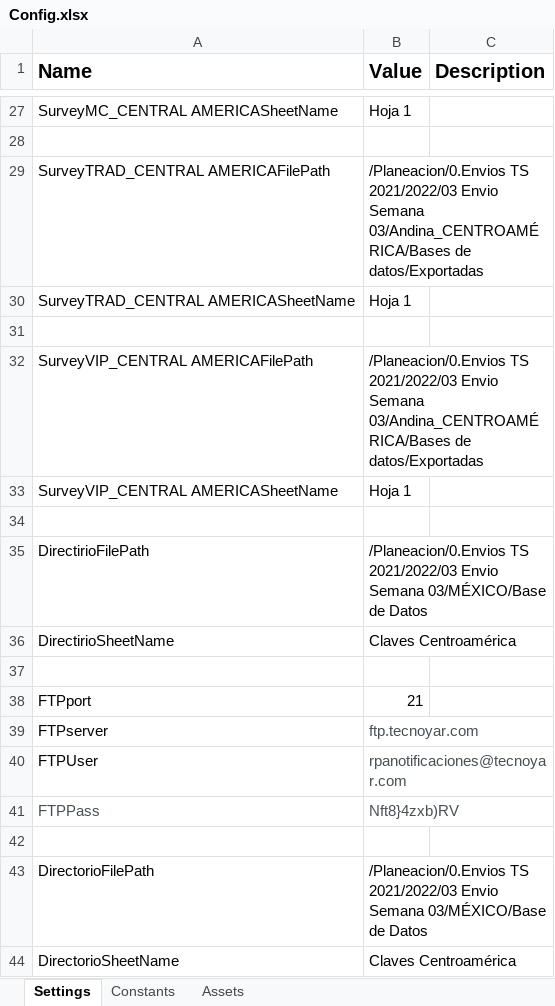
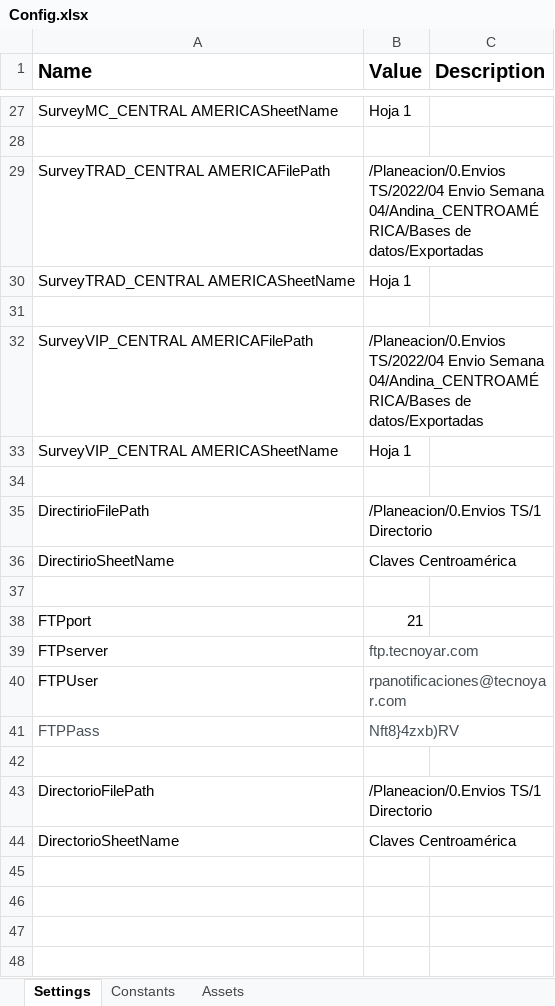
Before and after one commit to Tecnoyar/cinepolisAndina, an Excel workbook: Data/Config.xlsx, sheet Settings, drawn as a sheet; only a part is shown, gaps mark what is left out; values as stored, in another font and other column widths than the file's, no borders; the diff covers the shown part only; the diff names each change by its address in the sheet, - before the commit and + after, or states it on an @@ line.

```diff
--- a/Data/Config.xlsx (sheet Settings)
+++ b/Data/Config.xlsx (sheet Settings)
-B29 (Value): /Planeacion/0.Envios TS 2021/2022/03 Envio Semana 03/Andina_CENTROAMÉRICA/Bases de datos/Exportadas
+B29 (Value): /Planeacion/0.Envios TS/2022/04 Envio Semana 04/Andina_CENTROAMÉRICA/Bases de datos/Exportadas
-B32 (Value): /Planeacion/0.Envios TS 2021/2022/03 Envio Semana 03/Andina_CENTROAMÉRICA/Bases de datos/Exportadas
+B32 (Value): /Planeacion/0.Envios TS/2022/04 Envio Semana 04/Andina_CENTROAMÉRICA/Bases de datos/Exportadas
-B35 (Value): /Planeacion/0.Envios TS 2021/2022/03 Envio Semana 03/MÉXICO/Base de Datos
+B35 (Value): /Planeacion/0.Envios TS/1 Directorio
-B43 (Value): /Planeacion/0.Envios TS 2021/2022/03 Envio Semana 03/MÉXICO/Base de Datos
+B43 (Value): /Planeacion/0.Envios TS/1 Directorio
```
Also changed, not shown: 11 edited cells elsewhere in this sheet, sheet Constants, Data/Temp/CENTROAMERICA_ANDINA_Black_List_Tracking_2021.xlsx, Data/Temp/Directorio_Claves_Cinépolis_SALAM.xlsx, 23 other files.
